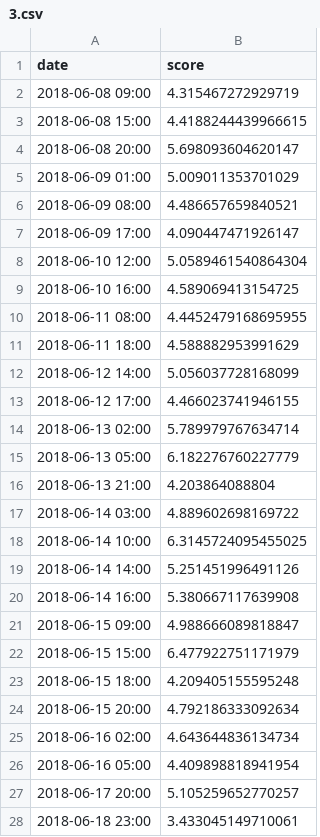
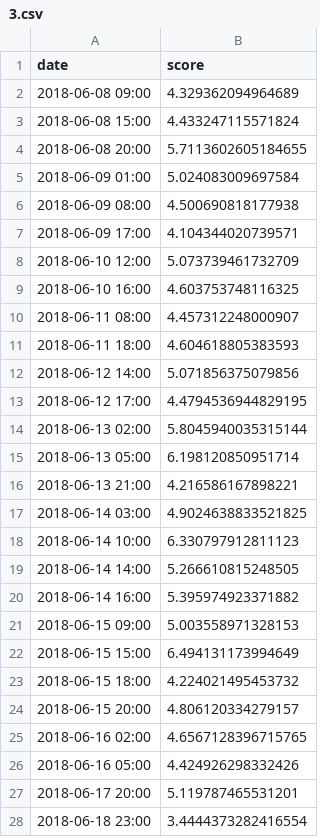
Before and after one commit to AiZhanghan/gearbox-fault-detection, a CSV file: code/result/li_niu_ping/3.csv, drawn as a sheet; only a part is shown; the diff covers the shown part only.

```diff
--- a/code/result/li_niu_ping/3.csv
+++ b/code/result/li_niu_ping/3.csv
@@ -1,28 +1,28 @@
 date,score
-2018-06-08 09:00,4.315467272929719
-2018-06-08 15:00,4.4188244439966615
-2018-06-08 20:00,5.698093604620147
-2018-06-09 01:00,5.009011353701029
-2018-06-09 08:00,4.486657659840521
-2018-06-09 17:00,4.090447471926147
-2018-06-10 12:00,5.0589461540864304
-2018-06-10 16:00,4.589069413154725
-2018-06-11 08:00,4.4452479168695955
-2018-06-11 18:00,4.588882953991629
-2018-06-12 14:00,5.056037728168099
-2018-06-12 17:00,4.466023741946155
-2018-06-13 02:00,5.789979767634714
-2018-06-13 05:00,6.182276760227779
-2018-06-13 21:00,4.203864088804
-2018-06-14 03:00,4.889602698169722
-2018-06-14 10:00,6.3145724095455025
-2018-06-14 14:00,5.251451996491126
-2018-06-14 16:00,5.380667117639908
-2018-06-15 09:00,4.988666089818847
-2018-06-15 15:00,6.477922751171979
-2018-06-15 18:00,4.209405155595248
-2018-06-15 20:00,4.792186333092634
-2018-06-16 02:00,4.643644836134734
-2018-06-16 05:00,4.409898818941954
-2018-06-17 20:00,5.105259652770257
-2018-06-18 23:00,3.433045149710061
+2018-06-08 09:00,4.329362094964689
+2018-06-08 15:00,4.433247115571824
+2018-06-08 20:00,5.7113602605184655
+2018-06-09 01:00,5.024083009697584
+2018-06-09 08:00,4.500690818177938
+2018-06-09 17:00,4.104344020739571
+2018-06-10 12:00,5.073739461732709
+2018-06-10 16:00,4.603753748116325
+2018-06-11 08:00,4.457312248000907
+2018-06-11 18:00,4.604618805383593
+2018-06-12 14:00,5.071856375079856
+2018-06-12 17:00,4.4794536944829195
+2018-06-13 02:00,5.8045940035315144
+2018-06-13 05:00,6.198120850951714
+2018-06-13 21:00,4.216586167898221
+2018-06-14 03:00,4.9024638833521825
+2018-06-14 10:00,6.330797912811123
+2018-06-14 14:00,5.266610815248505
+2018-06-14 16:00,5.395974923371882
+2018-06-15 09:00,5.003558971328153
+2018-06-15 15:00,6.494131173994649
+2018-06-15 18:00,4.224021495453732
+2018-06-15 20:00,4.806120334279157
+2018-06-16 02:00,4.6567128396715765
+2018-06-16 05:00,4.424926298332426
+2018-06-17 20:00,5.119787465531201
+2018-06-18 23:00,3.4444373282416554
```
Also changed, not shown: 57 edited cells elsewhere in this file, code/result/san_tang_hu/33.csv, code/result/san_tang_hu/76.csv, 47 other files.
